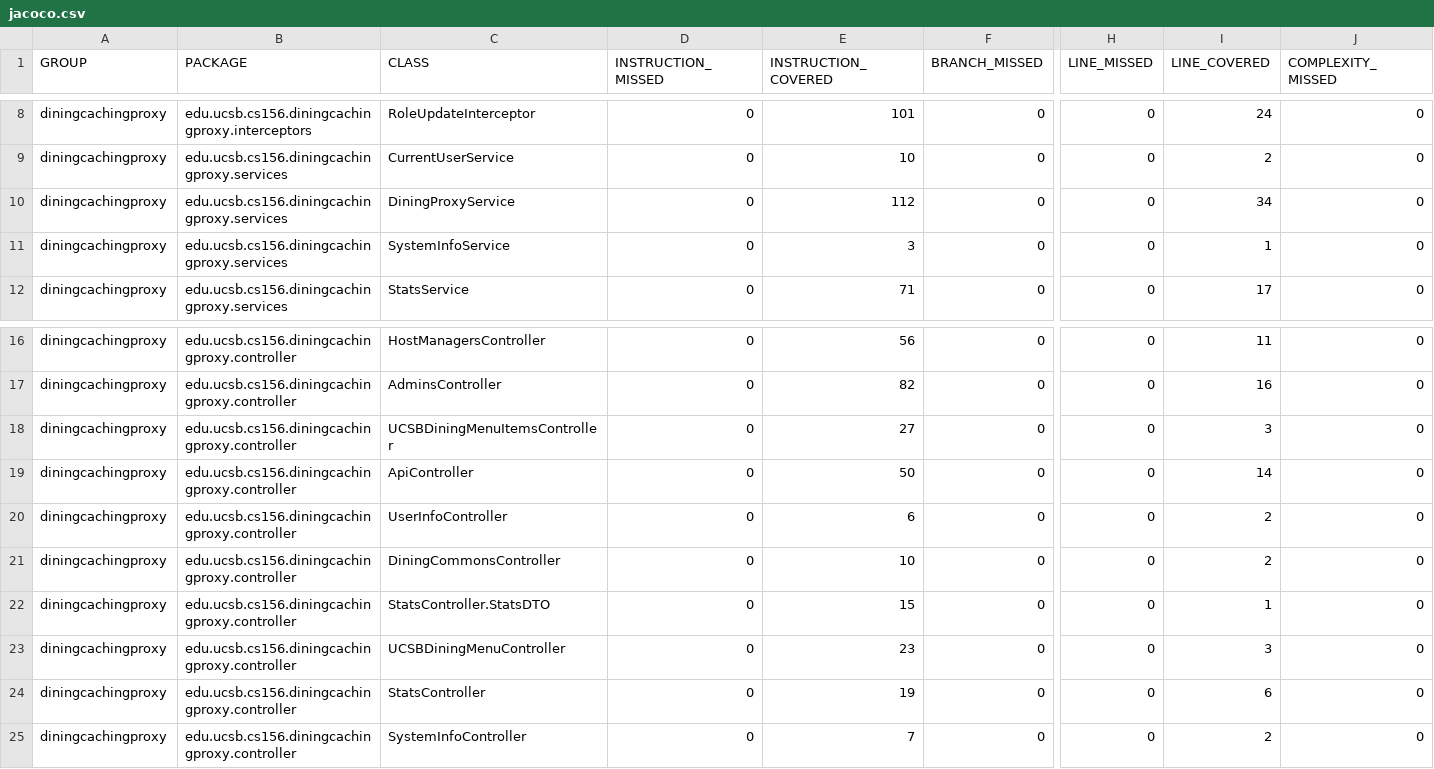
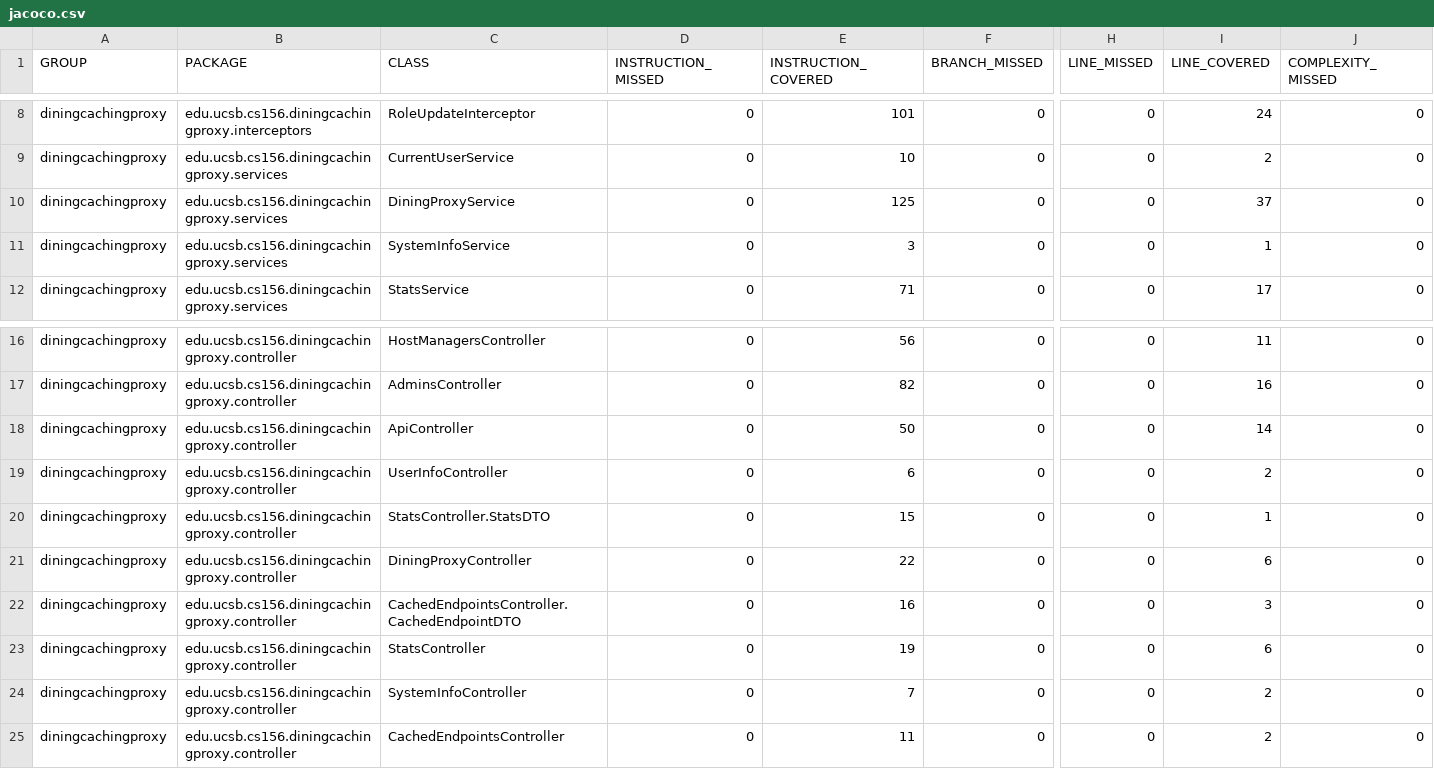
Before and after one commit to ucsb-cs156/proj-dining-caching-proxy, a CSV file: prs/3/jacoco/jacoco.csv, drawn as a sheet; only a part is shown, gaps mark what is left out; removed rows and columns are numbered as before the commit, all else as after; rows hold the shown columns only; the diff names each change by its address in the sheet, - before the commit and + after, or states it on an @@ line.

Commit message:
Deploying to gh-pages from @ ucsb-cs156/proj-dining-caching-proxy@9f37fcb6ed3720f0ac077d4b791f7ca1f4630ed8 🚀

```diff
--- a/prs/3/jacoco/jacoco.csv
+++ b/prs/3/jacoco/jacoco.csv
-E10 (INSTRUCTION_COVERED): 112
+E10 (INSTRUCTION_COVERED): 125
-I10 (LINE_COVERED): 34
+I10 (LINE_COVERED): 37
-row 18: diningcachingproxy | edu.ucsb.cs156.diningcachingproxy.controller | UCSBDiningMenuItemsController | 0 | 27 | 0 | 0 | 3 | 0
-row 21: diningcachingproxy | edu.ucsb.cs156.diningcachingproxy.controller | DiningCommonsController | 0 | 10 | 0 | 0 | 2 | 0
+row 21: diningcachingproxy | edu.ucsb.cs156.diningcachingproxy.controller | DiningProxyController | 0 | 22 | 0 | 0 | 6 | 0
-C22 (CLASS): UCSBDiningMenuController
+C22 (CLASS): CachedEndpointsController.CachedEndpointDTO
-E22 (INSTRUCTION_COVERED): 23
+E22 (INSTRUCTION_COVERED): 16
+row 25: diningcachingproxy | edu.ucsb.cs156.diningcachingproxy.controller | CachedEndpointsController | 0 | 11 | 0 | 0 | 2 | 0
```
Also changed, not shown: 20 other files.
